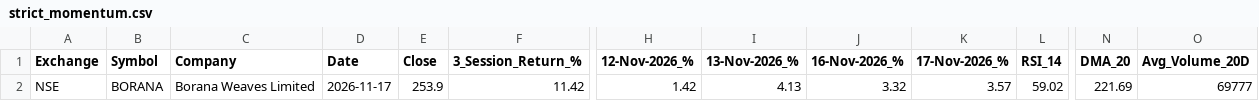
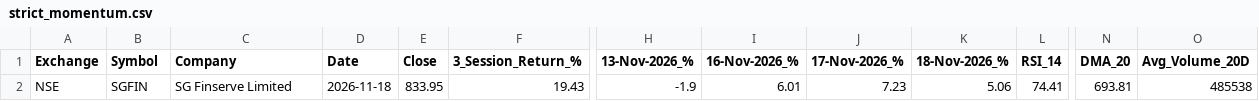
Before and after one commit to Sindhudesingu/IND_momentum_scan, a CSV file: results/strict_momentum.csv, drawn as a sheet; only a part is shown, gaps mark what is left out; removed rows and columns are numbered as before the commit, all else as after; the diff covers the shown part only; the diff names each change by its address in the sheet, - before the commit and + after, or states it on an @@ line.

```diff
--- a/results/strict_momentum.csv
+++ b/results/strict_momentum.csv
-column H (12-Nov-2026_%), row 2: 1.42
+column K (18-Nov-2026_%), row 2: 5.06
-B2 (Symbol): BORANA
+B2 (Symbol): SGFIN
-C2 (Company): Borana Weaves Limited
+C2 (Company): SG Finserve Limited
-D2 (Date): 2026-11-17
+D2 (Date): 2026-11-18
-E2 (Close): 253.9
+E2 (Close): 833.95
-F2 (3_Session_Return_%): 11.42
+F2 (3_Session_Return_%): 19.43
-H2 (13-Nov-2026_%): 4.13
+H2 (13-Nov-2026_%): -1.9
-I2 (16-Nov-2026_%): 3.32
+I2 (16-Nov-2026_%): 6.01
-J2 (17-Nov-2026_%): 3.57
+J2 (17-Nov-2026_%): 7.23
-L2 (RSI_14): 59.02
+L2 (RSI_14): 74.41
-N2 (DMA_20): 221.69
+N2 (DMA_20): 693.81
-O2 (Avg_Volume_20D): 69777
+O2 (Avg_Volume_20D): 485538
```
Also changed, not shown: 3 edited cells elsewhere in this file, results/early_momentum.csv, results/latest_all.csv.
